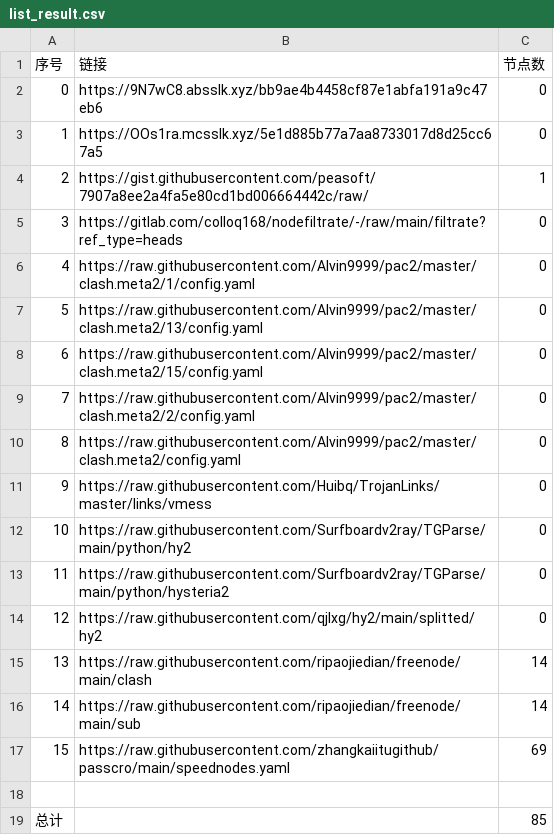
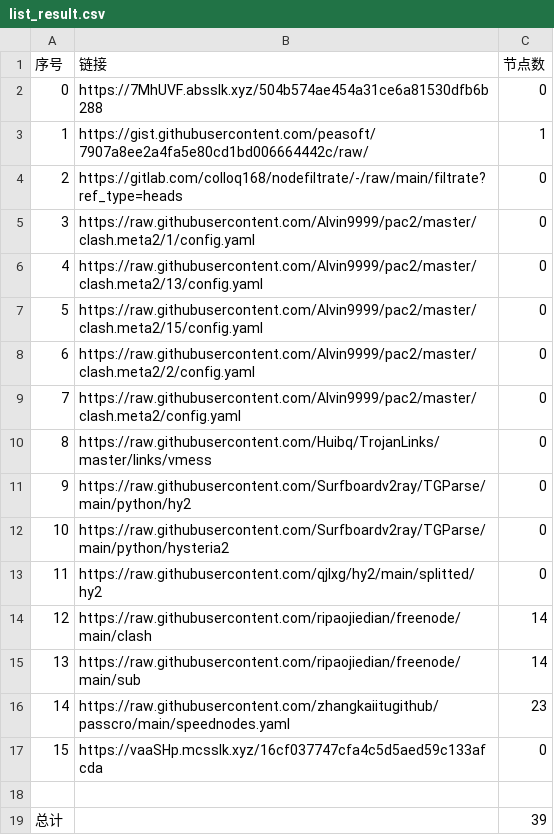
Before and after one commit to gp5061127/NoMoreWalls, a CSV file: list_result.csv, drawn as a sheet; removed rows and columns are numbered as before the commit, all else as after; the diff names each change by its address in the sheet, - before the commit and + after, or states it on an @@ line.

```diff
--- a/list_result.csv
+++ b/list_result.csv
-B2 (链接): https://9N7wC8.absslk.xyz/bb9ae4b4458cf87e1abfa191a9c47eb6
+B2 (链接): https://7MhUVF.absslk.xyz/504b574ae454a31ce6a81530dfb6b288
-row 3: 1 | https://OOs1ra.mcsslk.xyz/5e1d885b77a7aa8733017d8d25cc67a5 | 0
@@ column A (序号) renumbered between rows 3 and 16 @@
-C16 (节点数): 69
+C16 (节点数): 23
+row 17: 15 | https://vaaSHp.mcsslk.xyz/16cf037747cfa4c5d5aed59c133afcda | 0
-C19 (节点数): 85
+C19 (节点数): 39
```
Also changed, not shown: 23 other files.
